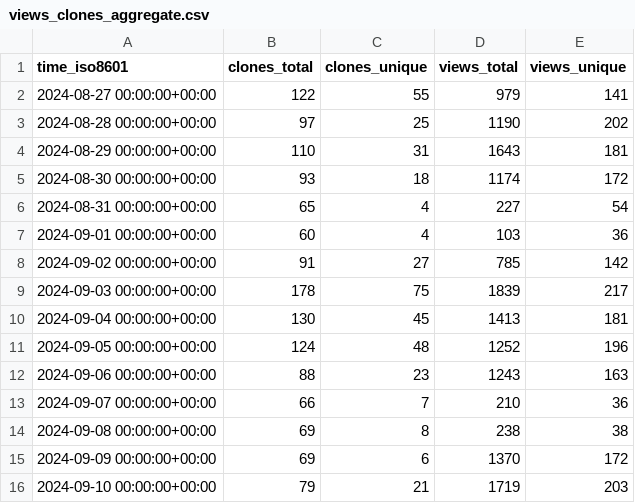
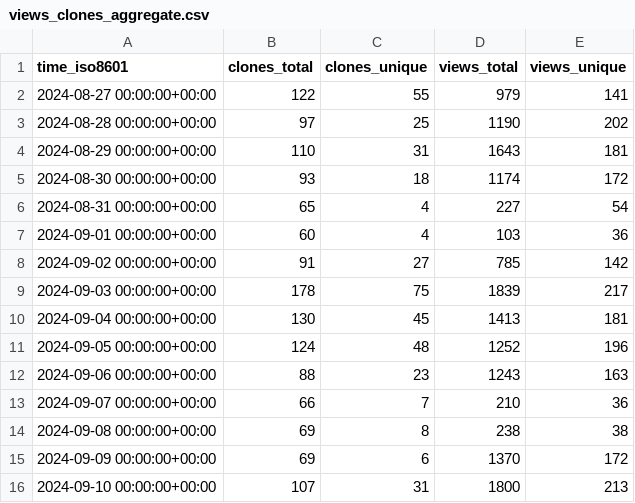
Before and after one commit to njjetha/OSDO, a CSV file: quic/aimet/ghrs-data/views_clones_aggregate.csv, drawn as a sheet.

```diff
--- a/quic/aimet/ghrs-data/views_clones_aggregate.csv
+++ b/quic/aimet/ghrs-data/views_clones_aggregate.csv
@@ -15,2 +15,2 @@ time_iso8601,clones_total,clones_unique,views_total,views_unique
 2024-09-09 00:00:00+00:00,69,6,1370,172
-2024-09-10 00:00:00+00:00,79,21,1719,203
+2024-09-10 00:00:00+00:00,107,31,1800,213
```
Also changed, not shown: 1 other file.
